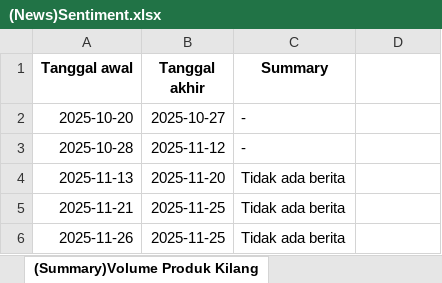
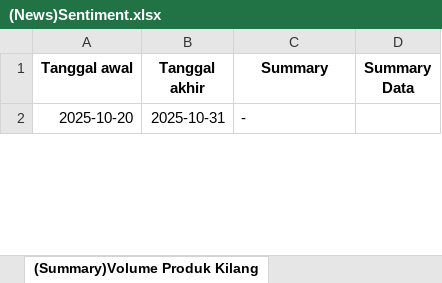
Before and after one commit to azkanurunala/Dashboard-Pertamina-VeloCT, an Excel workbook: src/results/(News)Sentiment.xlsx, sheet (Summary)Volume Produk Kilang, drawn as a sheet; only a part is shown; values as stored, in another font and other column widths than the file's, no borders; removed rows and columns are numbered as before the commit, all else as after; the diff covers the shown part only; the diff names each change by its address in the sheet, - before the commit and + after, or states it on an @@ line.

```diff
--- a/src/results/(News)Sentiment.xlsx (sheet (Summary)Volume Produk Kilang)
+++ b/src/results/(News)Sentiment.xlsx (sheet (Summary)Volume Produk Kilang)
-D1: (empty)
+D1: Summary Data
-B2 (Tanggal akhir): 2025-10-27
+B2 (Tanggal akhir): 2025-10-31
-row 3: 2025-10-28 | 2025-11-12 | -
-row 4: 2025-11-13 | 2025-11-20 | Tidak ada berita
-row 5: 2025-11-21 | 2025-11-25 | Tidak ada berita
-row 6: 2025-11-26 | 2025-11-25 | Tidak ada berita
```
Also changed, not shown: 4 added rows and 1 removed row elsewhere in this sheet, sheet (Summary)Bioenergi, sheet (Summary)Volume Minyak, sheet (Summary)Harga Minyak, sheet (Summary)Harga Produk Kilang, src/results/Terstruktur(Data Scrapping).xlsx, 3 other files.
